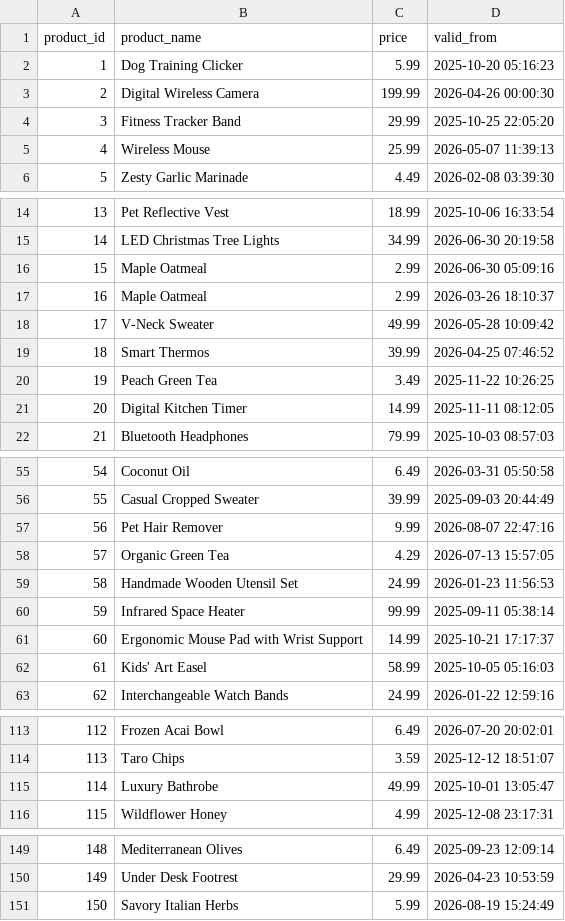
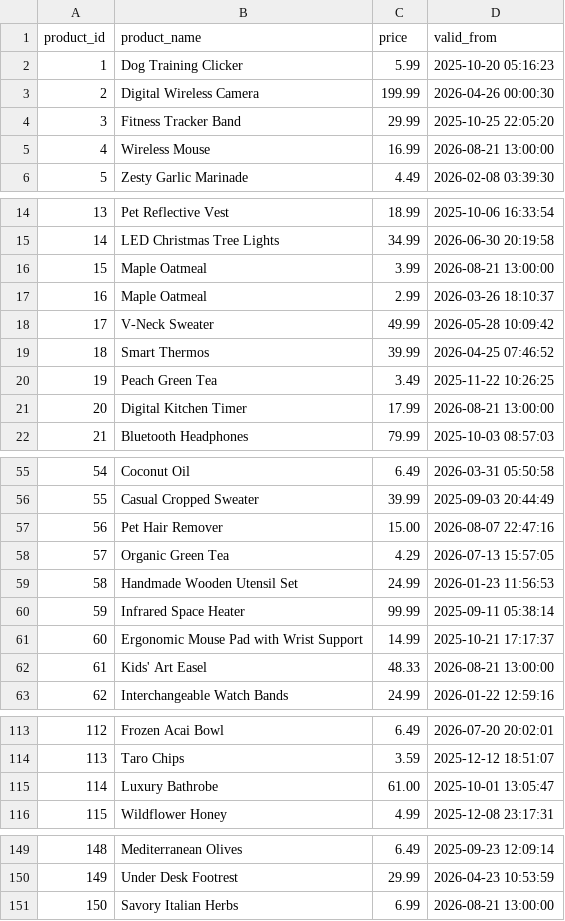
Before and after one commit to serhiy-dranko/jaffle-shop, a CSV file: seeds/raw_product_prices_v2.csv, drawn as a sheet; only a part is shown, gaps mark what is left out; the diff covers the shown part only.

```diff
--- a/seeds/raw_product_prices_v2.csv
+++ b/seeds/raw_product_prices_v2.csv
@@ -4,3 +4,3 @@ product_id,product_name,price,valid_from
 3,Fitness Tracker Band,29.99,2025-10-25 22:05:20
-4,Wireless Mouse,25.99,2026-05-07 11:39:13
+4,Wireless Mouse,16.99,2026-08-21 13:00:00
 5,Zesty Garlic Marinade,4.49,2026-02-08 03:39:30
@@ -15,3 +15,3 @@ product_id,product_name,price,valid_from
 14,LED Christmas Tree Lights,34.99,2026-06-30 20:19:58
-15,Maple Oatmeal,2.99,2026-06-30 05:09:16
+15,Maple Oatmeal,3.99,2026-08-21 13:00:00
 16,Maple Oatmeal,2.99,2026-03-26 18:10:37
@@ -20,3 +20,3 @@ product_id,product_name,price,valid_from
 19,Peach Green Tea,3.49,2025-11-22 10:26:25
-20,Digital Kitchen Timer,14.99,2025-11-11 08:12:05
+20,Digital Kitchen Timer,17.99,2026-08-21 13:00:00
 21,Bluetooth Headphones,79.99,2025-10-03 08:57:03
@@ -56,3 +56,3 @@ product_id,product_name,price,valid_from
 55,Casual Cropped Sweater,39.99,2025-09-03 20:44:49
-56,Pet Hair Remover,9.99,2026-08-07 22:47:16
+56,Pet Hair Remover,15.00,2026-08-07 22:47:16
 57,Organic Green Tea,4.29,2026-07-13 15:57:05
@@ -61,3 +61,3 @@ product_id,product_name,price,valid_from
 60,Ergonomic Mouse Pad with Wrist Support,14.99,2025-10-21 17:17:37
-61,Kids' Art Easel,58.99,2025-10-05 05:16:03
+61,Kids' Art Easel,48.33,2026-08-21 13:00:00
 62,Interchangeable Watch Bands,24.99,2026-01-22 12:59:16
@@ -114,3 +114,3 @@ product_id,product_name,price,valid_from
 113,Taro Chips,3.59,2025-12-12 18:51:07
-114,Luxury Bathrobe,49.99,2025-10-01 13:05:47
+114,Luxury Bathrobe,61.00,2025-10-01 13:05:47
 115,Wildflower Honey,4.99,2025-12-08 23:17:31
@@ -150,2 +150,2 @@ product_id,product_name,price,valid_from
 149,Under Desk Footrest,29.99,2026-04-23 10:53:59
-150,Savory Italian Herbs,5.99,2026-08-19 15:24:49
+150,Savory Italian Herbs,6.99,2026-08-21 13:00:00
```
Also changed, not shown: 3 edited cells elsewhere in this file, 13 other files.
